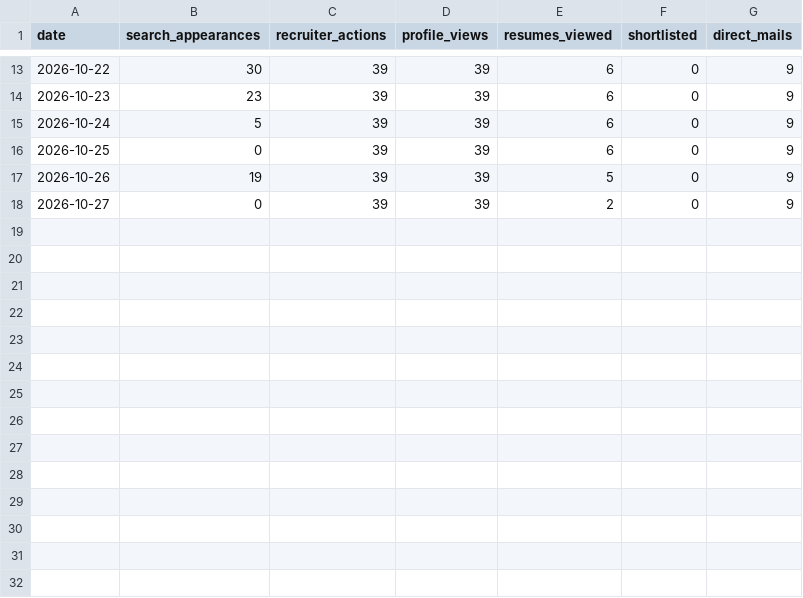
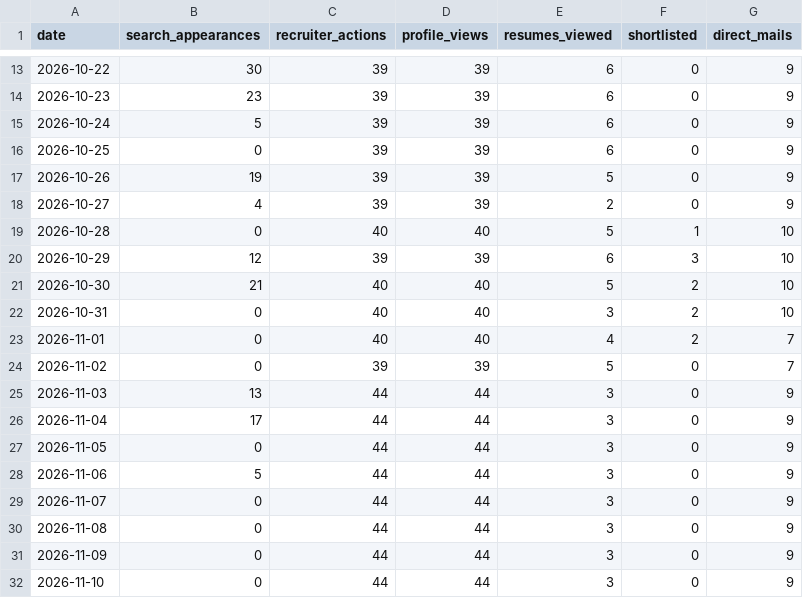
Before and after one commit to HSG15/Python-Naukri-Automation, a CSV file: naukri_metrics_history.csv, drawn as a sheet; only a part is shown, gaps mark what is left out.

```diff
--- a/naukri_metrics_history.csv
+++ b/naukri_metrics_history.csv
@@ -17,2 +17,16 @@ date,search_appearances,recruiter_actions,profile_views,resumes_viewed,shortlist
 2026-10-26,19,39,39,5,0,9
-2026-10-27,0,39,39,2,0,9
+2026-10-27,4,39,39,2,0,9
+2026-10-28,0,40,40,5,1,10
+2026-10-29,12,39,39,6,3,10
+2026-10-30,21,40,40,5,2,10
+2026-10-31,0,40,40,3,2,10
+2026-11-01,0,40,40,4,2,7
+2026-11-02,0,39,39,5,0,7
+2026-11-03,13,44,44,3,0,9
+2026-11-04,17,44,44,3,0,9
+2026-11-05,0,44,44,3,0,9
+2026-11-06,5,44,44,3,0,9
+2026-11-07,0,44,44,3,0,9
+2026-11-08,0,44,44,3,0,9
+2026-11-09,0,44,44,3,0,9
+2026-11-10,0,44,44,3,0,9
```
Also changed, not shown: 3 other files.
